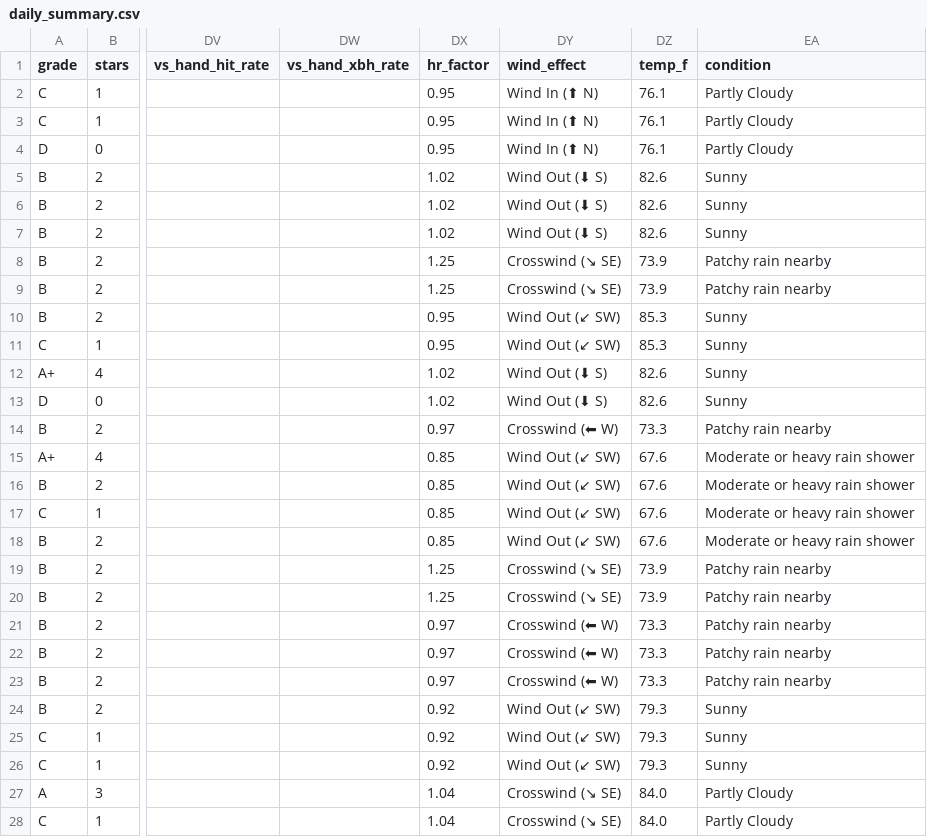
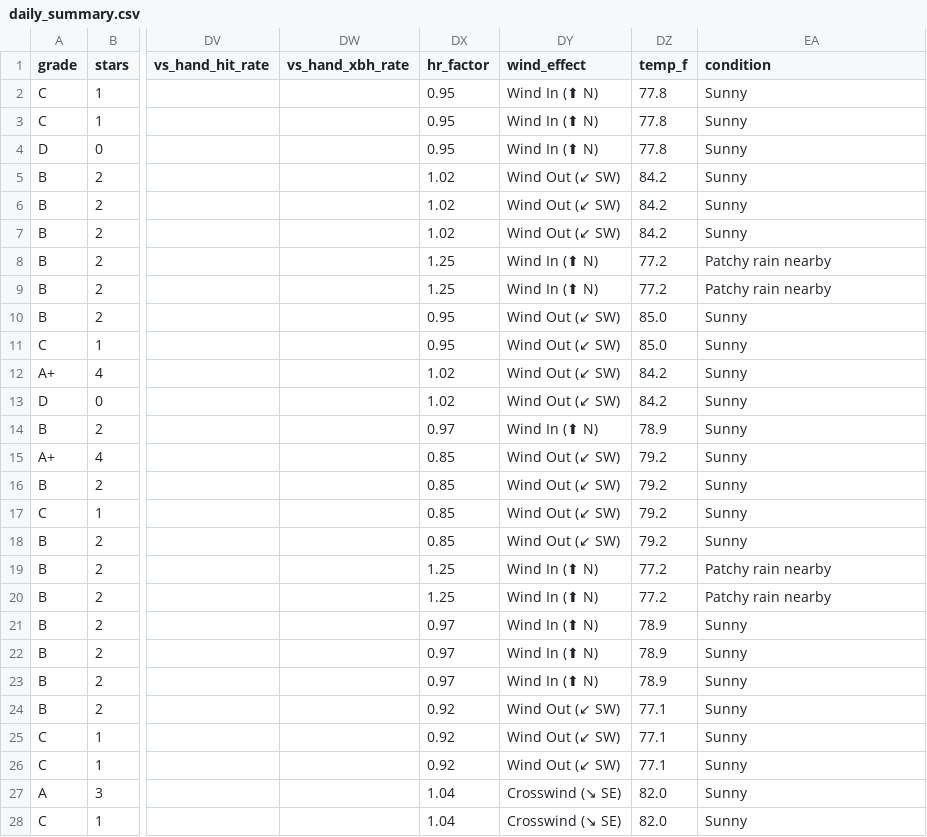
Before and after one commit to prsm-labs/going-yard, a CSV file: public/data/daily_summary.csv, drawn as a sheet; only a part is shown, gaps mark what is left out; the diff covers the shown part only; the diff names each change by its address in the sheet, - before the commit and + after, or states it on an @@ line.

Commit message:
Daily data update 2026-05-16

```diff
--- a/public/data/daily_summary.csv
+++ b/public/data/daily_summary.csv
-DZ2:DZ4 (temp_f): 76.1
+DZ2:DZ4 (temp_f): 77.8
-EA2:EA4 (condition): Partly Cloudy
+EA2:EA4 (condition): Sunny
-DY5:DY7 (wind_effect): Wind Out (⬇ S)
+DY5:DY7 (wind_effect): Wind Out (↙ SW)
-DZ5:DZ7 (temp_f): 82.6
+DZ5:DZ7 (temp_f): 84.2
-DY8:DY9 (wind_effect): Crosswind (↘ SE)
+DY8:DY9 (wind_effect): Wind In (⬆ N)
-DZ8:DZ9 (temp_f): 73.9
+DZ8:DZ9 (temp_f): 77.2
-DZ10:DZ11 (temp_f): 85.3
+DZ10:DZ11 (temp_f): 85.0
-DY12:DY13 (wind_effect): Wind Out (⬇ S)
+DY12:DY13 (wind_effect): Wind Out (↙ SW)
-DZ12:DZ13 (temp_f): 82.6
+DZ12:DZ13 (temp_f): 84.2
-DY14 (wind_effect): Crosswind (⬅ W)
+DY14 (wind_effect): Wind In (⬆ N)
-DZ14 (temp_f): 73.3
+DZ14 (temp_f): 78.9
-EA14 (condition): Patchy rain nearby
+EA14 (condition): Sunny
-DZ15:DZ18 (temp_f): 67.6
+DZ15:DZ18 (temp_f): 79.2
-EA15:EA18 (condition): Moderate or heavy rain shower
+EA15:EA18 (condition): Sunny
-DY19:DY20 (wind_effect): Crosswind (↘ SE)
+DY19:DY20 (wind_effect): Wind In (⬆ N)
-DZ19:DZ20 (temp_f): 73.9
+DZ19:DZ20 (temp_f): 77.2
-DY21:DY23 (wind_effect): Crosswind (⬅ W)
+DY21:DY23 (wind_effect): Wind In (⬆ N)
-DZ21:DZ23 (temp_f): 73.3
+DZ21:DZ23 (temp_f): 78.9
-EA21:EA23 (condition): Patchy rain nearby
+EA21:EA23 (condition): Sunny
-DZ24:DZ26 (temp_f): 79.3
+DZ24:DZ26 (temp_f): 77.1
-DZ27:DZ28 (temp_f): 84.0
+DZ27:DZ28 (temp_f): 82.0
-EA27:EA28 (condition): Partly Cloudy
+EA27:EA28 (condition): Sunny
```
Also changed, not shown: 71 edited cells elsewhere in this file, 4 other files.
